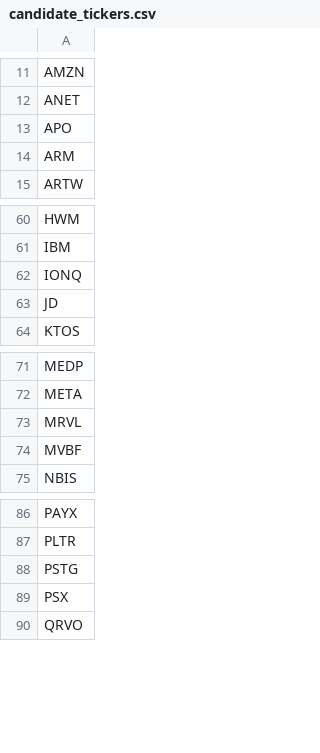
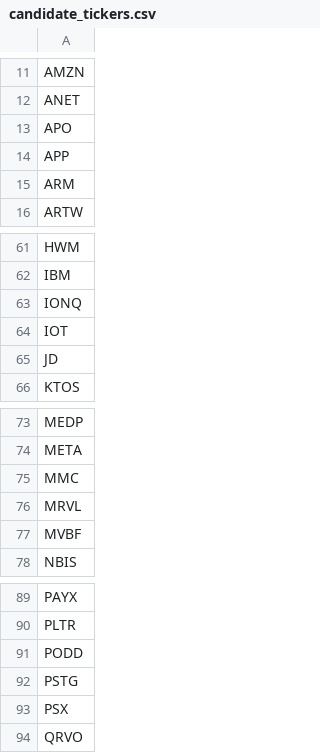
Before and after one commit to dakara32/GPT_Code, a CSV file: candidate_tickers.csv, drawn as a sheet; only a part is shown, gaps mark what is left out; the diff names each change by its address in the sheet, - before the commit and + after, or states it on an @@ line.

Commit message:
Add new tickers and sort candidate list

```diff
--- a/candidate_tickers.csv
+++ b/candidate_tickers.csv
+row 14: APP
+row 64: IOT
+row 75: MMC
+row 91: PODD
```
